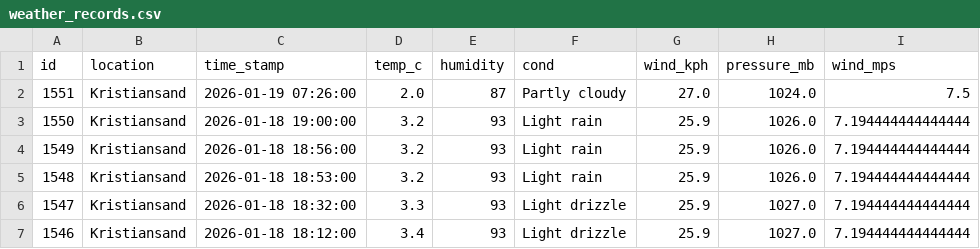
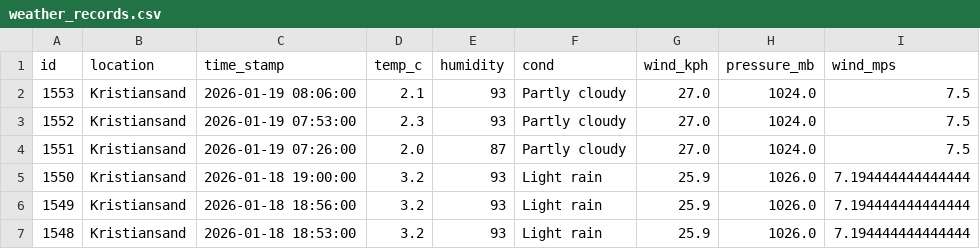
Before and after one commit to Frank-Ellingsen/krs_weather_report, a CSV file: docs/weather_records.csv, drawn as a sheet; only a part is shown; the shorter side is filled out with more unchanged rows.

```diff
--- a/docs/weather_records.csv
+++ b/docs/weather_records.csv
@@ -1,2 +1,4 @@
 id,location,time_stamp,temp_c,humidity,cond,wind_kph,pressure_mb,wind_mps
+1553,Kristiansand,2026-01-19 08:06:00,2.1,93,Partly cloudy,27.0,1024.0,7.5
+1552,Kristiansand,2026-01-19 07:53:00,2.3,93,Partly cloudy,27.0,1024.0,7.5
 1551,Kristiansand,2026-01-19 07:26:00,2.0,87,Partly cloudy,27.0,1024.0,7.5
```
Also changed, not shown: 2 other files.
